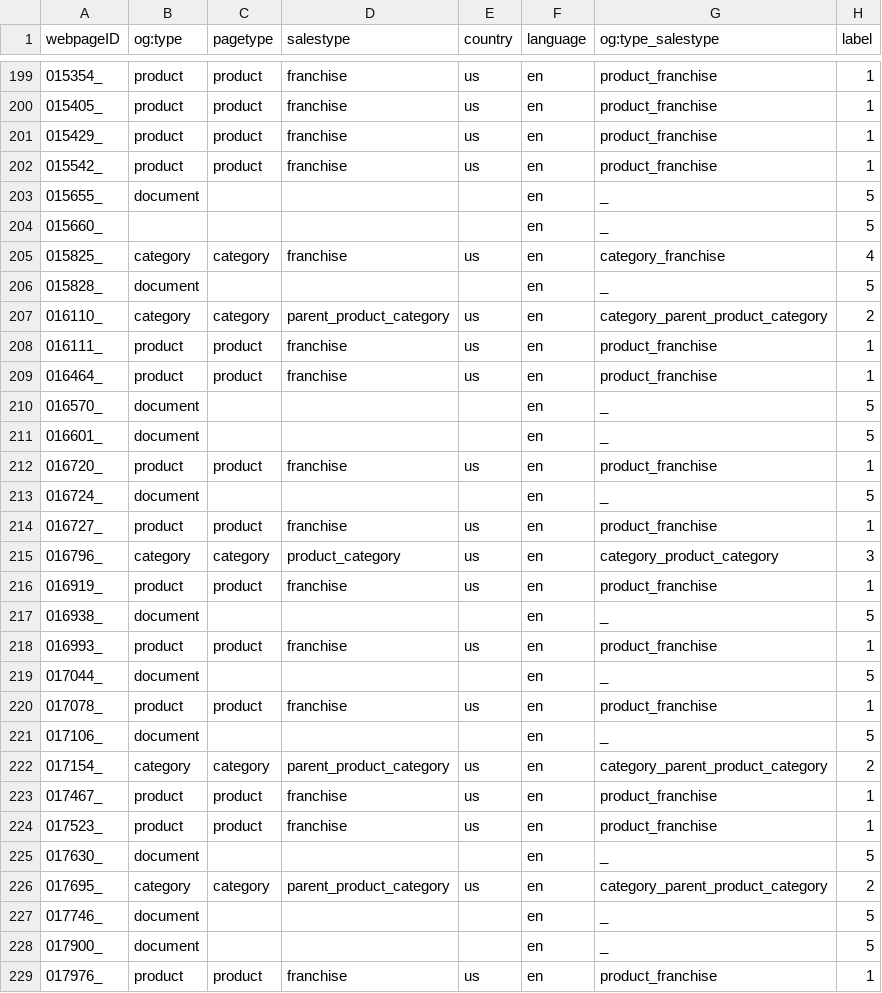
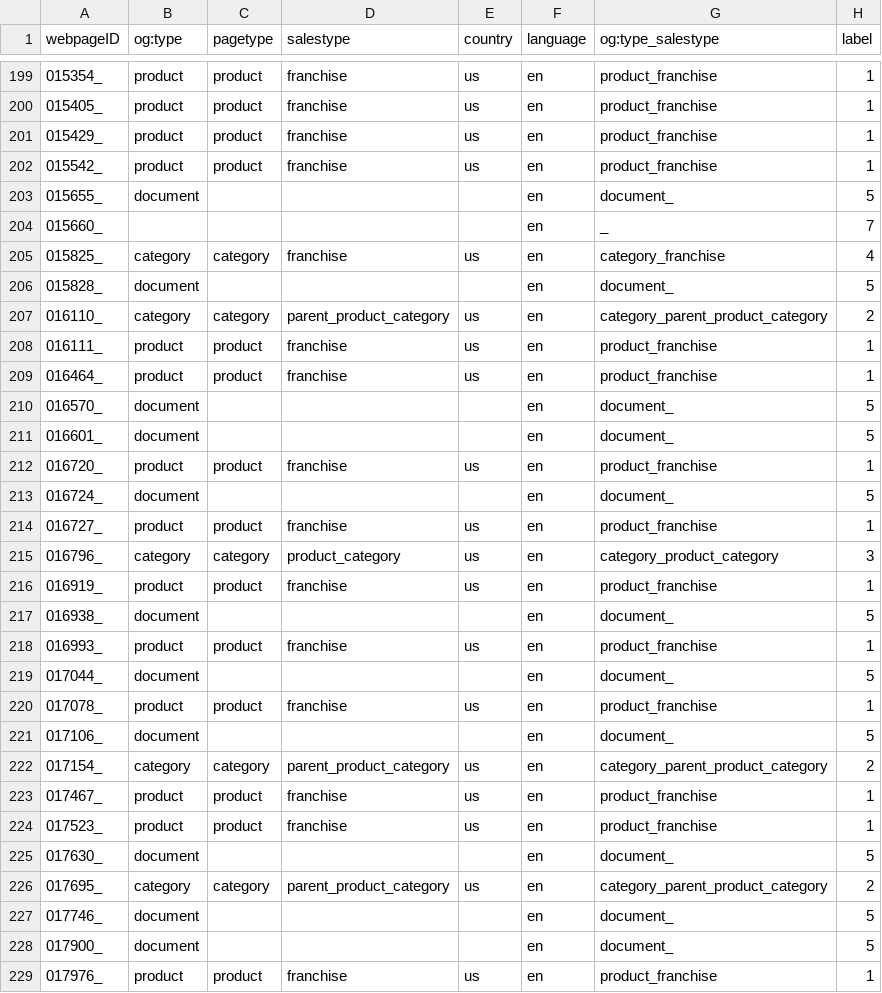
Before and after one commit to lorian/website-tags, a CSV file: featuretable.csv, drawn as a sheet; only a part is shown, gaps mark what is left out; the diff covers the shown part only.

Commit message:
10 labels

```diff
--- a/featuretable.csv
+++ b/featuretable.csv
@@ -202,6 +202,6 @@ webpageID,og:type,pagetype,salestype,country,language,og:type_salestype,label
 015542_,product,product,franchise,us,en,product_franchise,1
-015655_,document, , , ,en, _ ,5
-015660_, , , , ,en, _ ,5
+015655_,document, , , ,en,document_ ,5
+015660_, , , , ,en, _ ,7
 015825_,category,category,franchise,us,en,category_franchise,4
-015828_,document, , , ,en, _ ,5
+015828_,document, , , ,en,document_ ,5
 016110_,category,category,parent_product_category,us,en,category_parent_product_category,2
@@ -209,6 +209,6 @@ webpageID,og:type,pagetype,salestype,country,language,og:type_salestype,label
 016464_,product,product,franchise,us,en,product_franchise,1
-016570_,document, , , ,en, _ ,5
-016601_,document, , , ,en, _ ,5
+016570_,document, , , ,en,document_ ,5
+016601_,document, , , ,en,document_ ,5
 016720_,product,product,franchise,us,en,product_franchise,1
-016724_,document, , , ,en, _ ,5
+016724_,document, , , ,en,document_ ,5
 016727_,product,product,franchise,us,en,product_franchise,1
@@ -216,7 +216,7 @@ webpageID,og:type,pagetype,salestype,country,language,og:type_salestype,label
 016919_,product,product,franchise,us,en,product_franchise,1
-016938_,document, , , ,en, _ ,5
+016938_,document, , , ,en,document_ ,5
 016993_,product,product,franchise,us,en,product_franchise,1
-017044_,document, , , ,en, _ ,5
+017044_,document, , , ,en,document_ ,5
 017078_,product,product,franchise,us,en,product_franchise,1
-017106_,document, , , ,en, _ ,5
+017106_,document, , , ,en,document_ ,5
 017154_,category,category,parent_product_category,us,en,category_parent_product_category,2
@@ -224,6 +224,6 @@ webpageID,og:type,pagetype,salestype,country,language,og:type_salestype,label
 017523_,product,product,franchise,us,en,product_franchise,1
-017630_,document, , , ,en, _ ,5
+017630_,document, , , ,en,document_ ,5
 017695_,category,category,parent_product_category,us,en,category_parent_product_category,2
-017746_,document, , , ,en, _ ,5
-017900_,document, , , ,en, _ ,5
+017746_,document, , , ,en,document_ ,5
+017900_,document, , , ,en,document_ ,5
 017976_,product,product,franchise,us,en,product_franchise,1
```
Also changed, not shown: 177 edited cells elsewhere in this file, 2 other files.
